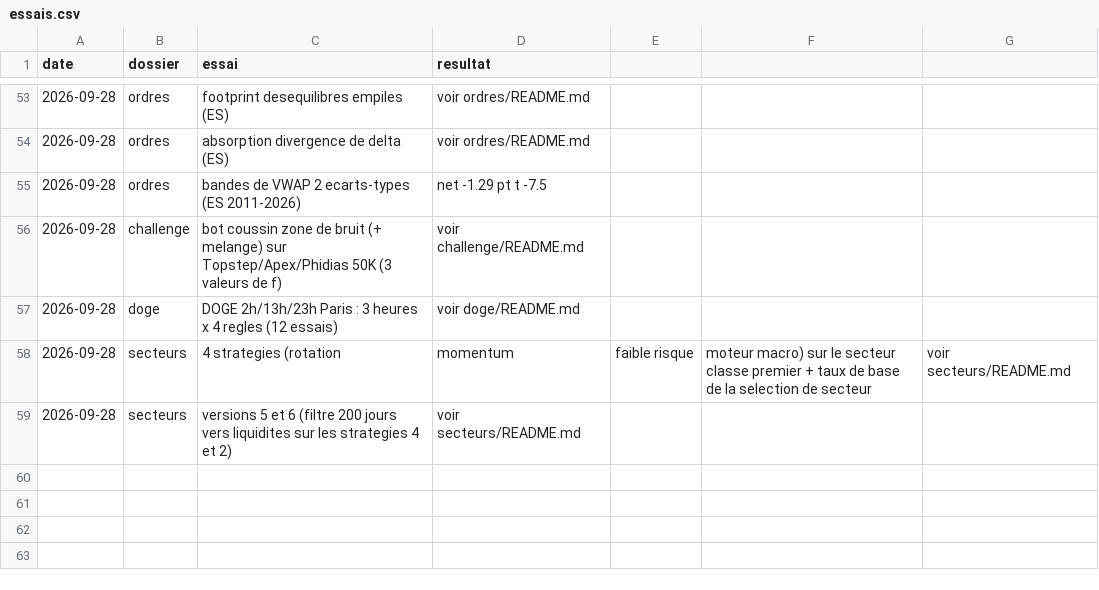
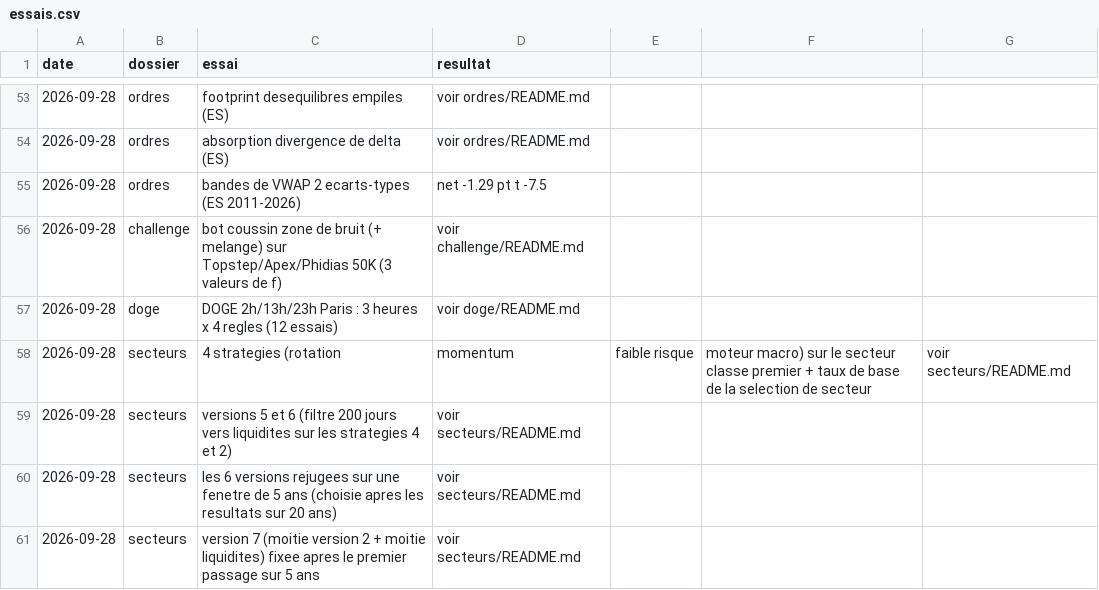
Before and after one commit to mananabdoulfatah72-lgtm/scalping-telegram-bot, a CSV file: fonds/essais.csv, drawn as a sheet; only a part is shown, gaps mark what is left out.

```diff
--- a/fonds/essais.csv
+++ b/fonds/essais.csv
@@ -59 +59,3 @@ date,dossier,essai,resultat
 2026-09-28,secteurs,versions 5 et 6 (filtre 200 jours vers liquidites sur les strategies 4 et 2),voir secteurs/README.md
+2026-09-28,secteurs,les 6 versions rejugees sur une fenetre de 5 ans (choisie apres les resultats sur 20 ans),voir secteurs/README.md
+2026-09-28,secteurs,version 7 (moitie version 2 + moitie liquidites) fixee apres le premier passage sur 5 ans,voir secteurs/README.md
```
Also changed, not shown: 10 other files.
